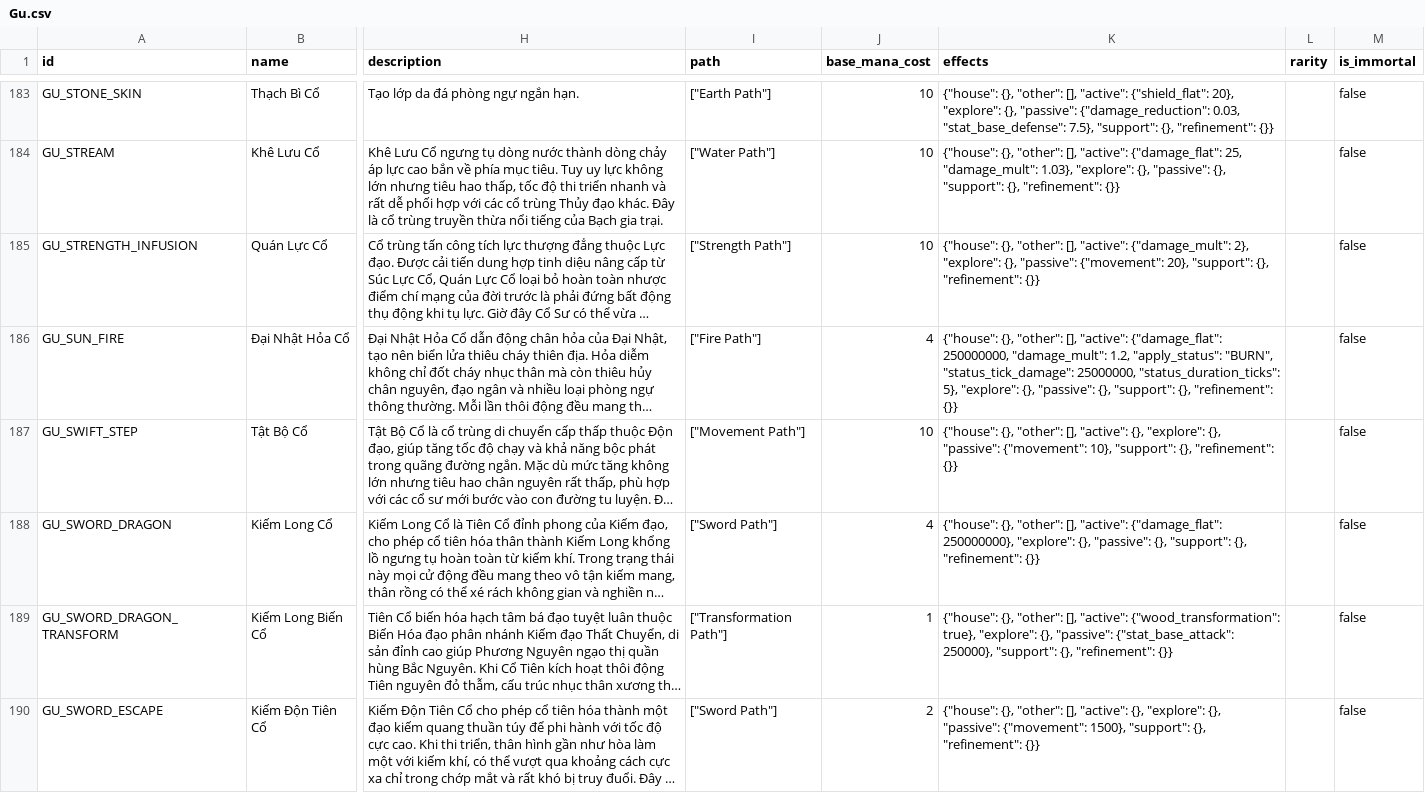
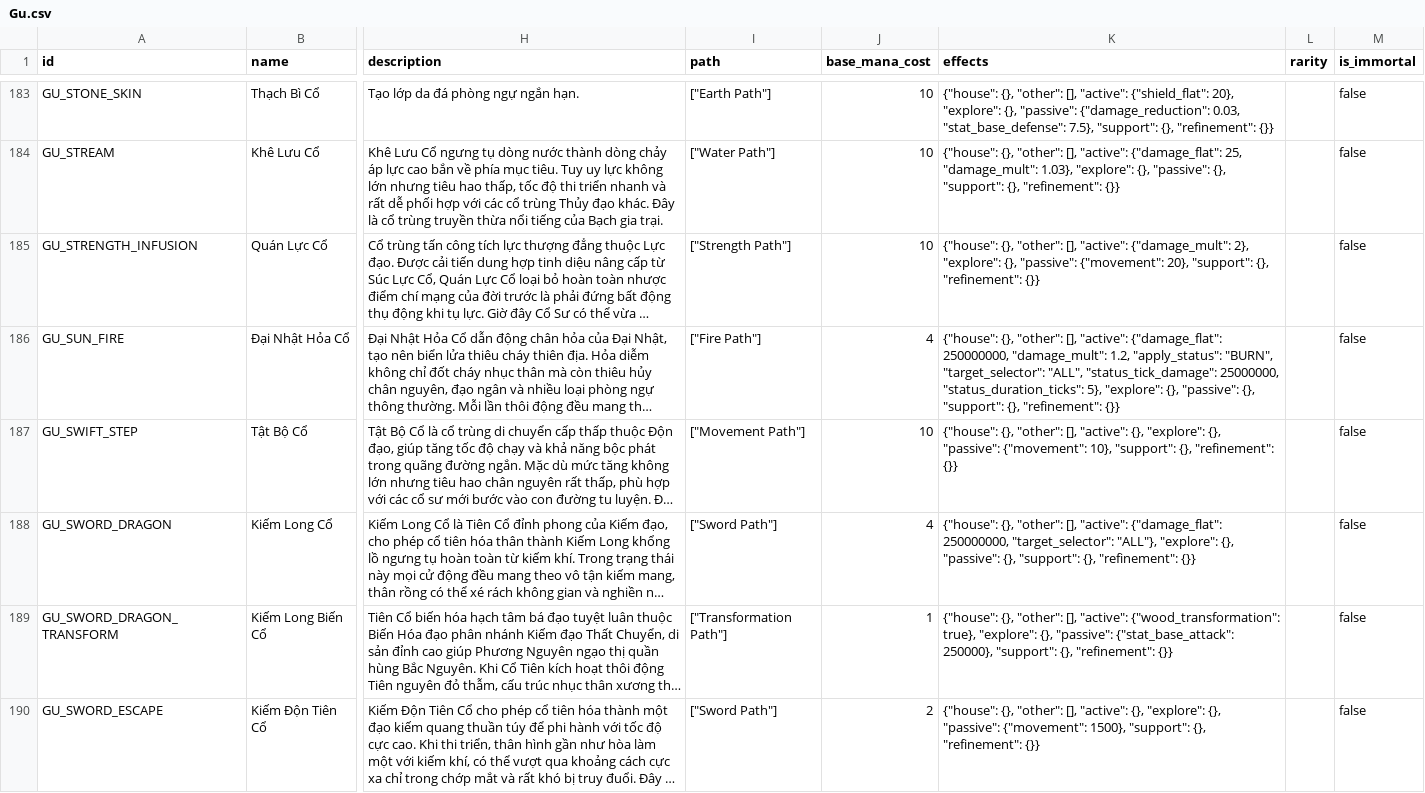
Before and after one commit to VipPro67/GuWorld, a CSV file: backend/cmd/server/data/Gu.csv, drawn as a sheet; only a part is shown, gaps mark what is left out; long unchanged cells end in …; the diff covers the shown part only; the diff names each change by its address in the sheet, - before the commit and + after, or states it on an @@ line.

```diff
--- a/backend/cmd/server/data/Gu.csv
+++ b/backend/cmd/server/data/Gu.csv
-K186 (effects): …"apply_status": "BURN", "status_tick_damage": 25000000,…
+K186 (effects): …"apply_status": "BURN", "target_selector": "ALL", "status_tick_damage": 25000000,…
-K188 (effects): …"active": {"damage_flat": 250000000}, "explore": {},…
+K188 (effects): …"active": {"damage_flat": 250000000, "target_selector": "ALL"}, "explore": {},…
```
Also changed, not shown: 4 added rows, 1 moved row and 7 edited cells elsewhere in this file, backend/cmd/server/data/Item.csv, 12 other files.
